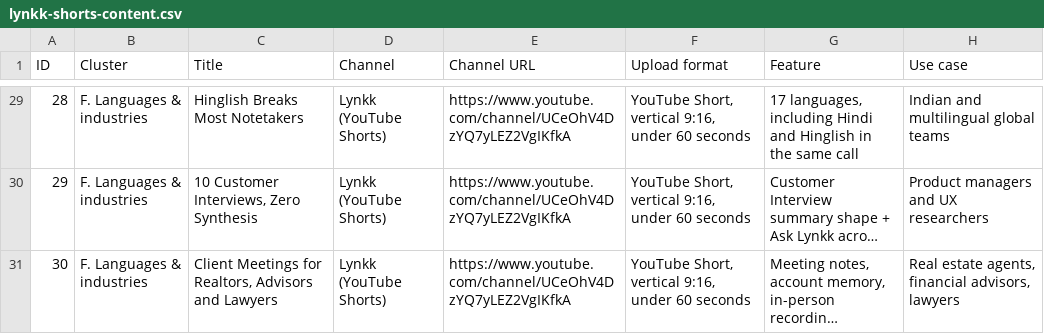
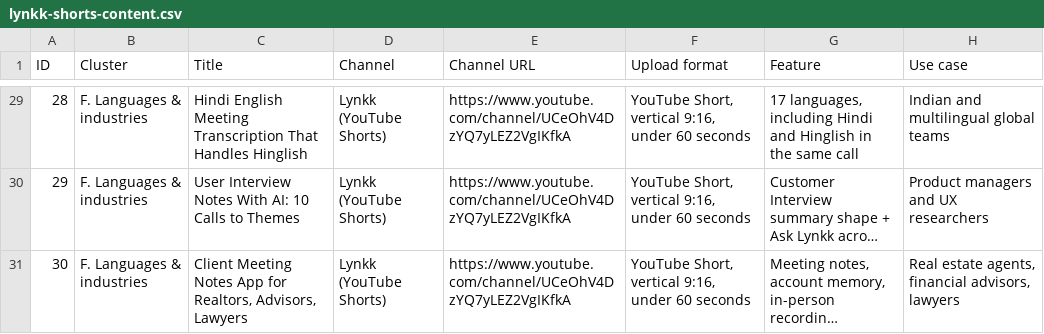
Before and after one commit to lynkkai/claude, a CSV file: video/lynkk-shorts-content.csv, drawn as a sheet; only a part is shown, gaps mark what is left out; long unchanged cells end in …; the diff covers the shown part only; the diff names each change by its address in the sheet, - before the commit and + after, or states it on an @@ line.

```diff
--- a/video/lynkk-shorts-content.csv
+++ b/video/lynkk-shorts-content.csv
-C29 (Title): Hinglish Breaks Most Notetakers
+C29 (Title): Hindi English Meeting Transcription That Handles Hinglish
-C30 (Title): 10 Customer Interviews, Zero Synthesis
+C30 (Title): User Interview Notes With AI: 10 Calls to Themes
-C31 (Title): Client Meetings for Realtors, Advisors and Lawyers
+C31 (Title): Client Meeting Notes App for Realtors, Advisors, Lawyers
```
Also changed, not shown: 27 edited cells elsewhere in this file, video/lynkk-youtube-longform-topics.csv, 2 other files.
